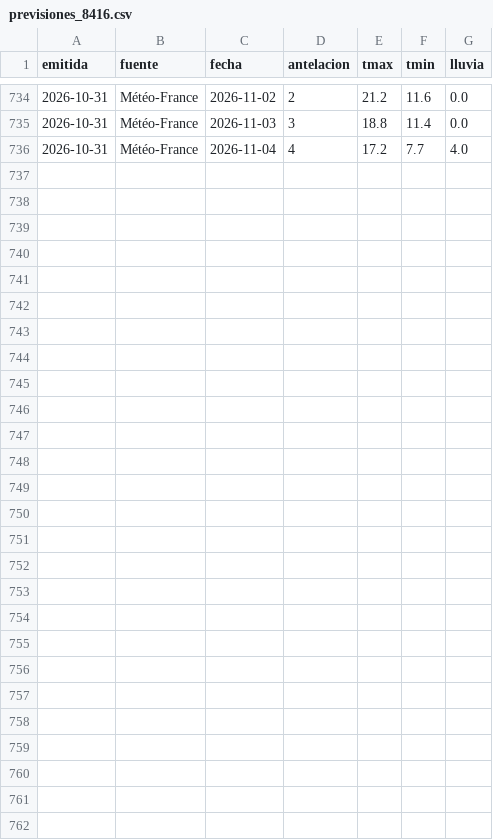
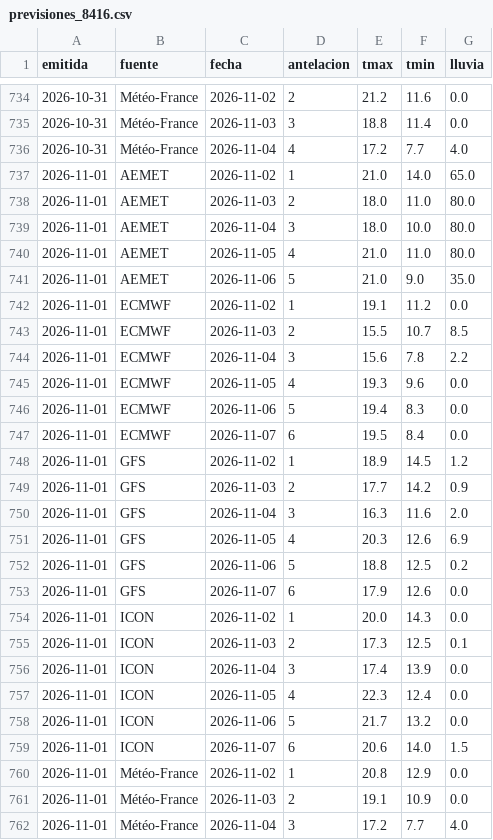
Before and after one commit to ljd285/weather-dash, a CSV file: data/previsiones_8416.csv, drawn as a sheet; only a part is shown, gaps mark what is left out.

```diff
--- a/data/previsiones_8416.csv
+++ b/data/previsiones_8416.csv
@@ -736 +736,27 @@ emitida,fuente,fecha,antelacion,tmax,tmin,lluvia
 2026-10-31,Météo-France,2026-11-04,4,17.2,7.7,4.0
+2026-11-01,AEMET,2026-11-02,1,21.0,14.0,65.0
+2026-11-01,AEMET,2026-11-03,2,18.0,11.0,80.0
+2026-11-01,AEMET,2026-11-04,3,18.0,10.0,80.0
+2026-11-01,AEMET,2026-11-05,4,21.0,11.0,80.0
+2026-11-01,AEMET,2026-11-06,5,21.0,9.0,35.0
+2026-11-01,ECMWF,2026-11-02,1,19.1,11.2,0.0
+2026-11-01,ECMWF,2026-11-03,2,15.5,10.7,8.5
+2026-11-01,ECMWF,2026-11-04,3,15.6,7.8,2.2
+2026-11-01,ECMWF,2026-11-05,4,19.3,9.6,0.0
+2026-11-01,ECMWF,2026-11-06,5,19.4,8.3,0.0
+2026-11-01,ECMWF,2026-11-07,6,19.5,8.4,0.0
+2026-11-01,GFS,2026-11-02,1,18.9,14.5,1.2
+2026-11-01,GFS,2026-11-03,2,17.7,14.2,0.9
+2026-11-01,GFS,2026-11-04,3,16.3,11.6,2.0
+2026-11-01,GFS,2026-11-05,4,20.3,12.6,6.9
+2026-11-01,GFS,2026-11-06,5,18.8,12.5,0.2
+2026-11-01,GFS,2026-11-07,6,17.9,12.6,0.0
+2026-11-01,ICON,2026-11-02,1,20.0,14.3,0.0
+2026-11-01,ICON,2026-11-03,2,17.3,12.5,0.1
+2026-11-01,ICON,2026-11-04,3,17.4,13.9,0.0
+2026-11-01,ICON,2026-11-05,4,22.3,12.4,0.0
+2026-11-01,ICON,2026-11-06,5,21.7,13.2,0.0
+2026-11-01,ICON,2026-11-07,6,20.6,14.0,1.5
+2026-11-01,Météo-France,2026-11-02,1,20.8,12.9,0.0
+2026-11-01,Météo-France,2026-11-03,2,19.1,10.9,0.0
+2026-11-01,Météo-France,2026-11-04,3,17.2,7.7,4.0
```
Also changed, not shown: data/previsiones_8414A.csv.
